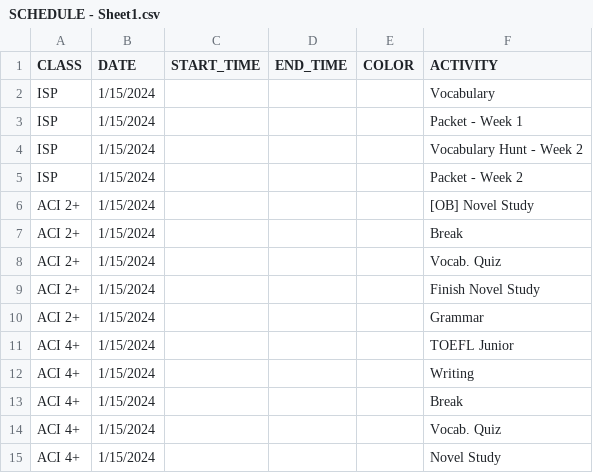
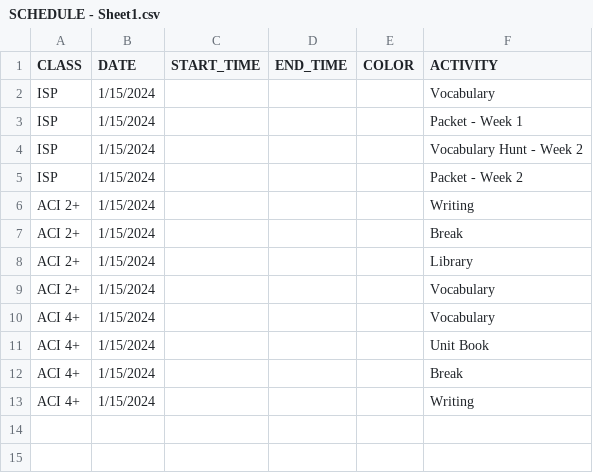
Before and after one commit to mjf1406/class-daily, a CSV file: data/SCHEDULE - Sheet1.csv, drawn as a sheet.

Commit message:
Add files via upload

```diff
--- a/data/SCHEDULE - Sheet1.csv
+++ b/data/SCHEDULE - Sheet1.csv
@@ -5,11 +5,9 @@ ISP,1/15/2024,,,,Vocabulary Hunt - Week 2
 ISP,1/15/2024,,,,Packet - Week 2
-ACI 2+,1/15/2024,,,,[OB] Novel Study
+ACI 2+,1/15/2024,,,,Writing
 ACI 2+,1/15/2024,,,,Break
-ACI 2+,1/15/2024,,,,Vocab. Quiz
-ACI 2+,1/15/2024,,,,Finish Novel Study
-ACI 2+,1/15/2024,,,,Grammar
-ACI 4+,1/15/2024,,,,TOEFL Junior
+ACI 2+,1/15/2024,,,,Library
+ACI 2+,1/15/2024,,,,Vocabulary
+ACI 4+,1/15/2024,,,,Vocabulary
+ACI 4+,1/15/2024,,,,Unit Book
+ACI 4+,1/15/2024,,,,Break
 ACI 4+,1/15/2024,,,,Writing
-ACI 4+,1/15/2024,,,,Break
-ACI 4+,1/15/2024,,,,Vocab. Quiz
-ACI 4+,1/15/2024,,,,Novel Study
```
